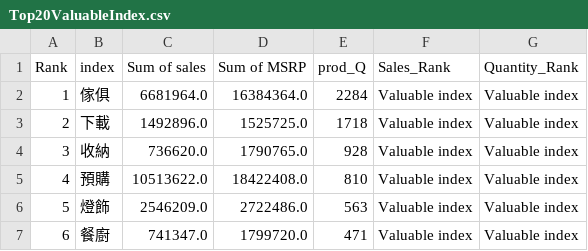
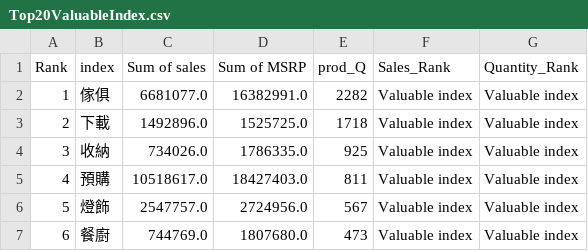
Before and after one commit to Ken0327/DataInnovation, a CSV file: Top20ValuableIndex.csv, drawn as a sheet.

```diff
--- a/Top20ValuableIndex.csv
+++ b/Top20ValuableIndex.csv
@@ -1,7 +1,7 @@
 Rank,index,Sum of sales,Sum of MSRP,prod_Q,Sales_Rank,Quantity_Rank
-1,傢俱,6681964.0,16384364.0,2284,Valuable index,Valuable index
+1,傢俱,6681077.0,16382991.0,2282,Valuable index,Valuable index
 2,下載,1492896.0,1525725.0,1718,Valuable index,Valuable index
-3,收納,736620.0,1790765.0,928,Valuable index,Valuable index
-4,預購,10513622.0,18422408.0,810,Valuable index,Valuable index
-5,燈飾,2546209.0,2722486.0,563,Valuable index,Valuable index
-6,餐廚,741347.0,1799720.0,471,Valuable index,Valuable index
+3,收納,734026.0,1786335.0,925,Valuable index,Valuable index
+4,預購,10518617.0,18427403.0,811,Valuable index,Valuable index
+5,燈飾,2547757.0,2724956.0,567,Valuable index,Valuable index
+6,餐廚,744769.0,1807680.0,473,Valuable index,Valuable index
```
Also changed, not shown: IndexQuantityRank.csv, IndexSalesRank.csv, 5 other files.
